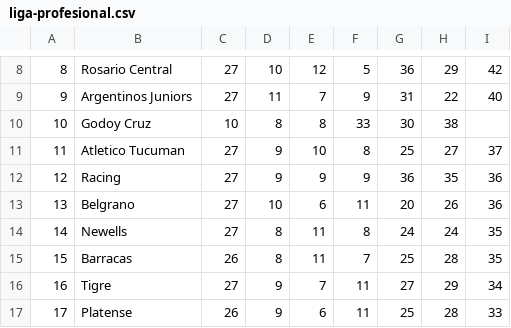
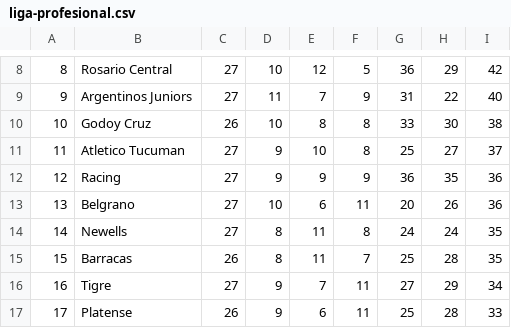
Before and after one commit to pedromiteffc/pedromiteffc.github.io, a CSV file: csv/ar/liga-profesional.csv, drawn as a sheet; only a part is shown, gaps mark what is left out.

Commit message:
Update liga-profesional.csv

```diff
--- a/csv/ar/liga-profesional.csv
+++ b/csv/ar/liga-profesional.csv
@@ -9,3 +9,3 @@
 9,Argentinos Juniors,27,11,7,9,31,22,40
-10,Godoy Cruz,10,8,8,33,30,38
+10,Godoy Cruz,26,10,8,8,33,30,38
 11,Atletico Tucuman,27,9,10,8,25,27,37
```
